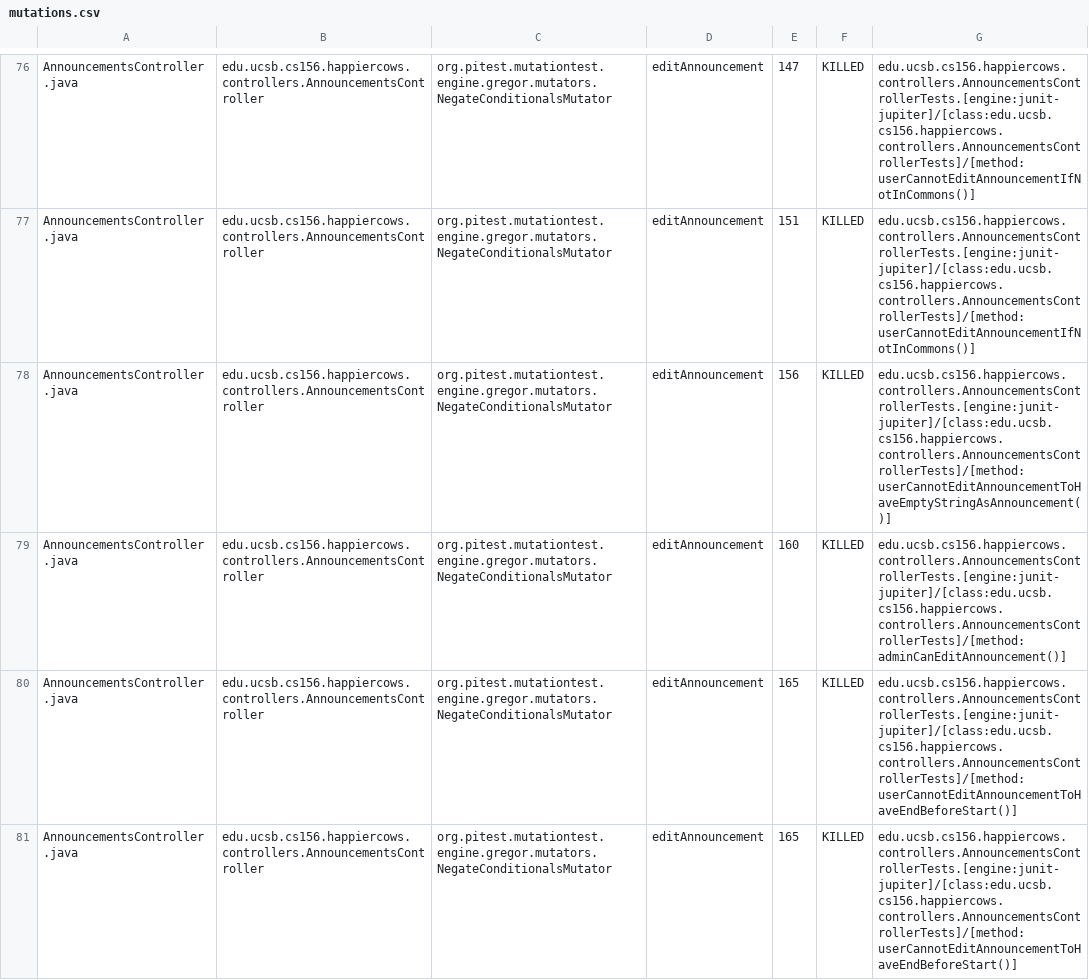
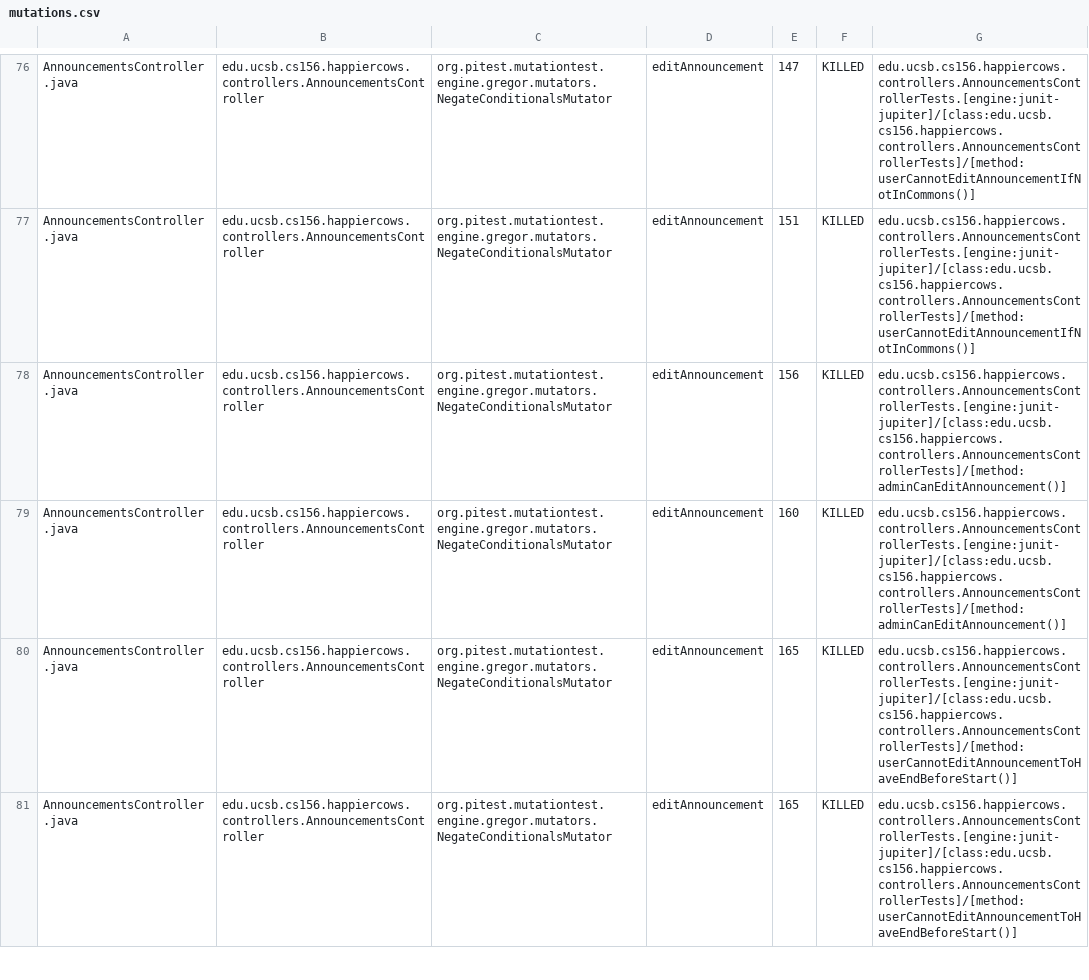
Before and after one commit to ucsb-cs156-f24/proj-happycows-f24-09, a CSV file: prs/55/pitest/mutations.csv, drawn as a sheet; only a part is shown, gaps mark what is left out; the diff covers the shown part only.

Commit message:
Deploying to gh-pages from @ ucsb-cs156-f24/proj-happycows-f24-09@df157011b5f05ab40c3e53059bbfe8183c640468 🚀

```diff
--- a/prs/55/pitest/mutations.csv
+++ b/prs/55/pitest/mutations.csv
@@ -77,3 +77,3 @@ AnnouncementsController.java,edu.ucsb.cs156.happiercows.controllers.Announcement
 AnnouncementsController.java,edu.ucsb.cs156.happiercows.controllers.AnnouncementsController,org.pitest.mutationtest.engine.gregor.mutators.NegateConditionalsMutator,editAnnouncement,151,KILLED,edu.ucsb.cs156.happiercows.controllers.AnnouncementsControllerTests.[engine:junit-jupiter]/[class:edu.ucsb.cs156.happiercows.controllers.AnnouncementsControllerTests]/[method:userCannotEditAnnouncementIfNotInCommons()]
-AnnouncementsController.java,edu.ucsb.cs156.happiercows.controllers.AnnouncementsController,org.pitest.mutationtest.engine.gregor.mutators.NegateConditionalsMutator,editAnnouncement,156,KILLED,edu.ucsb.cs156.happiercows.controllers.AnnouncementsControllerTests.[engine:junit-jupiter]/[class:edu.ucsb.cs156.happiercows.controllers.AnnouncementsControllerTests]/[method:userCannotEditAnnouncementToHaveEmptyStringAsAnnouncement()]
+AnnouncementsController.java,edu.ucsb.cs156.happiercows.controllers.AnnouncementsController,org.pitest.mutationtest.engine.gregor.mutators.NegateConditionalsMutator,editAnnouncement,156,KILLED,edu.ucsb.cs156.happiercows.controllers.AnnouncementsControllerTests.[engine:junit-jupiter]/[class:edu.ucsb.cs156.happiercows.controllers.AnnouncementsControllerTests]/[method:adminCanEditAnnouncement()]
 AnnouncementsController.java,edu.ucsb.cs156.happiercows.controllers.AnnouncementsController,org.pitest.mutationtest.engine.gregor.mutators.NegateConditionalsMutator,editAnnouncement,160,KILLED,edu.ucsb.cs156.happiercows.controllers.AnnouncementsControllerTests.[engine:junit-jupiter]/[class:edu.ucsb.cs156.happiercows.controllers.AnnouncementsControllerTests]/[method:adminCanEditAnnouncement()]
```
Also changed, not shown: 46 edited cells elsewhere in this file, 51 other files.
